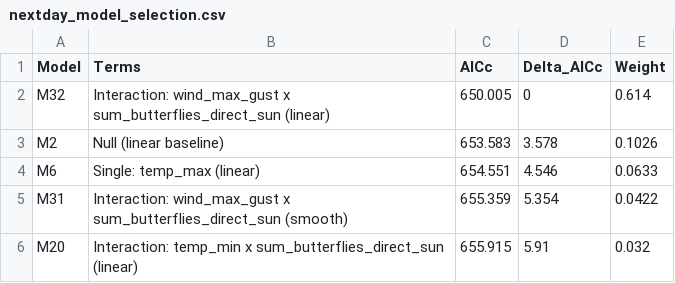
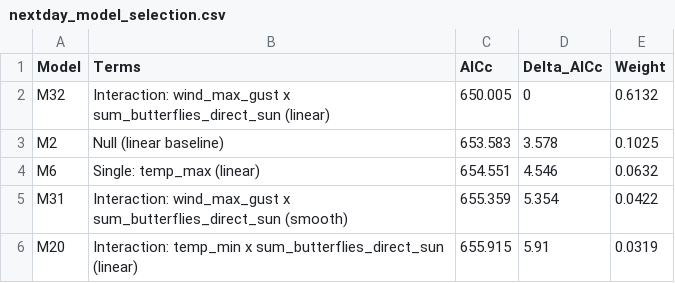
Before and after one commit to kylenessen/monarch-wind-light-manuscript, a CSV file: analysis/outputs/next_day_window/nextday_model_selection.csv, drawn as a sheet.

```diff
--- a/analysis/outputs/next_day_window/nextday_model_selection.csv
+++ b/analysis/outputs/next_day_window/nextday_model_selection.csv
@@ -1,6 +1,6 @@
 Model,Terms,AICc,Delta_AICc,Weight
-M32,Interaction: wind_max_gust x sum_butterflies_direct_sun (linear),650.005,0,0.614
-M2,Null (linear baseline),653.583,3.578,0.1026
-M6,Single: temp_max (linear),654.551,4.546,0.0633
+M32,Interaction: wind_max_gust x sum_butterflies_direct_sun (linear),650.005,0,0.6132
+M2,Null (linear baseline),653.583,3.578,0.1025
+M6,Single: temp_max (linear),654.551,4.546,0.0632
 M31,Interaction: wind_max_gust x sum_butterflies_direct_sun (smooth),655.359,5.354,0.0422
-M20,Interaction: temp_min x sum_butterflies_direct_sun (linear),655.915,5.91,0.032
+M20,Interaction: temp_min x sum_butterflies_direct_sun (linear),655.915,5.91,0.0319
```
Also changed, not shown: analysis/outputs/next_day_window/model_comparison_comprehensive.csv, 6 other files.
